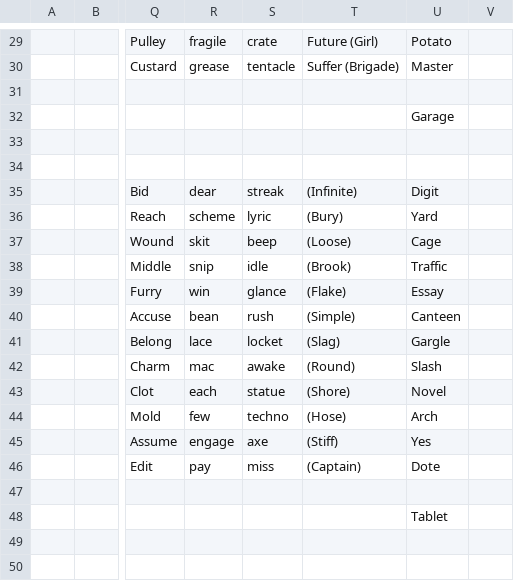
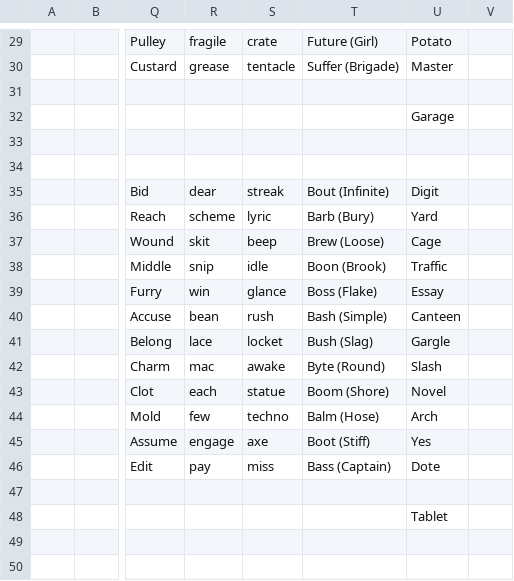
Before and after one commit to openroot/pocketAccount51, a CSV file: 1. Left (Beyond)/4. Prove (Harmony)/pocketAccount51 - 4. Prove (Harmony).csv, drawn as a sheet; only a part is shown, gaps mark what is left out; the diff names each change by its address in the sheet, - before the commit and + after, or states it on an @@ line.

```diff
--- a/1. Left (Beyond)/4. Prove (Harmony)/pocketAccount51 - 4. Prove (Harmony).csv
+++ b/1. Left (Beyond)/4. Prove (Harmony)/pocketAccount51 - 4. Prove (Harmony).csv
-T35: (Infinite)
+T35: Bout (Infinite)
-T36: (Bury)
+T36: Barb (Bury)
-T37: (Loose)
+T37: Brew (Loose)
-T38: (Brook)
+T38: Boon (Brook)
-T39: (Flake)
+T39: Boss (Flake)
-T40: (Simple)
+T40: Bash (Simple)
-T41: (Slag)
+T41: Bush (Slag)
-T42: (Round)
+T42: Byte (Round)
-T43: (Shore)
+T43: Boom (Shore)
-T44: (Hose)
+T44: Balm (Hose)
-T45: (Stiff)
+T45: Boot (Stiff)
-T46: (Captain)
+T46: Bass (Captain)
```
Also changed, not shown: 1 other file.
